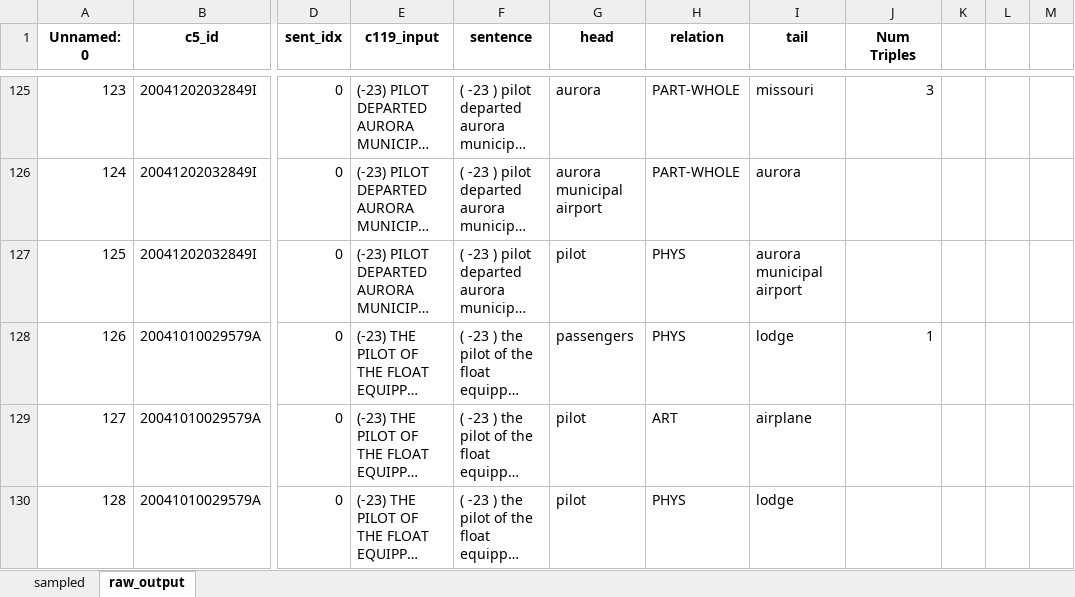
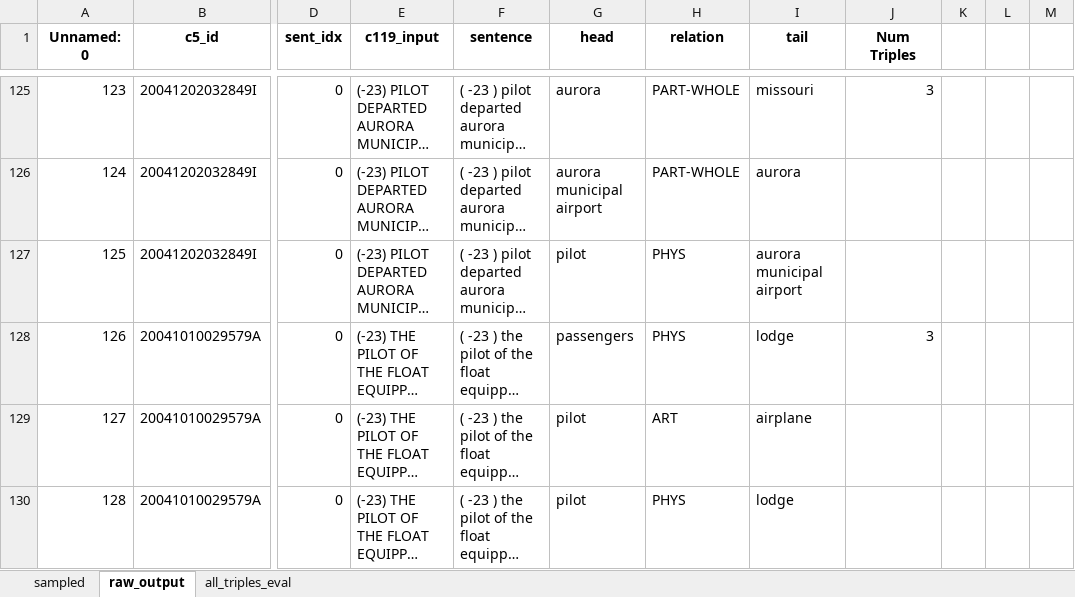
Before and after one commit to nd-crane/trusted_ke, an Excel workbook: evaluations/manual/pl-marker_ace05_albert_RE_jun17_eval.xlsx, sheet raw_output, drawn as a sheet; only a part is shown, gaps mark what is left out; long unchanged cells end in …; values as stored, in another font and other column widths than the file's, no borders; charts and pictures not drawn; the diff covers the shown part only; the diff names each change by its address in the sheet, - before the commit and + after, or states it on an @@ line.

```diff
--- a/evaluations/manual/pl-marker_ace05_albert_RE_jun17_eval.xlsx (sheet raw_output)
+++ b/evaluations/manual/pl-marker_ace05_albert_RE_jun17_eval.xlsx (sheet raw_output)
+sheet tab: all_triples_eval
-J128 (Num Triples): 1
+J128 (Num Triples): 3
```
Also changed, not shown: 8 edited cells elsewhere in this sheet, formulas that keep their value, charts or pictures.
